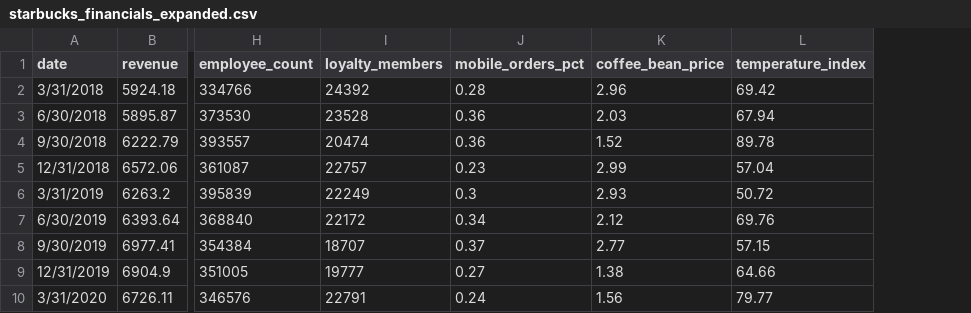
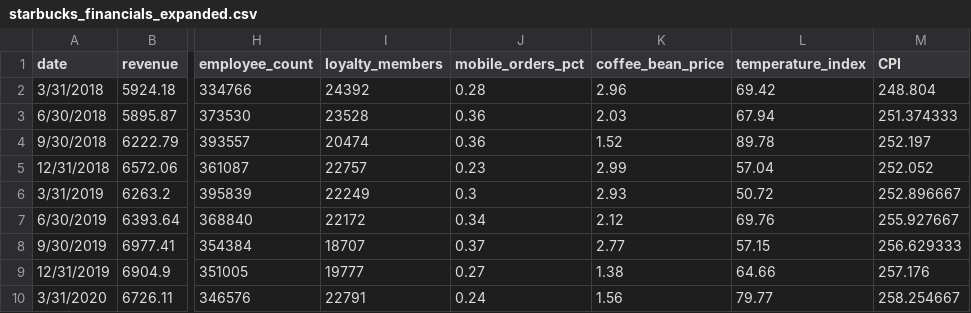
Before and after one commit to joshuacarpenter0821/Project, a CSV file: starbucks_financials_expanded.csv, drawn as a sheet; only a part is shown, gaps mark what is left out; the diff names each change by its address in the sheet, - before the commit and + after, or states it on an @@ line.

Commit message:
Add files via upload

```diff
--- a/starbucks_financials_expanded.csv
+++ b/starbucks_financials_expanded.csv
+column M (CPI), rows 2-10: 248.804 | 251.374333 | 252.197 | 252.052 | 252.896667 | 255.927667 | 256.629333 | 257.176 | 258.254667
```
